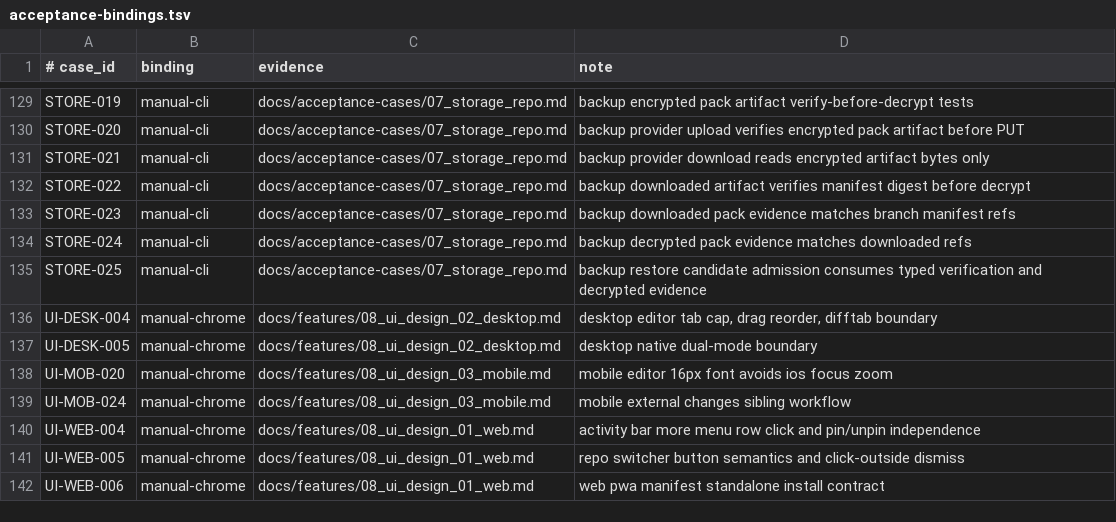
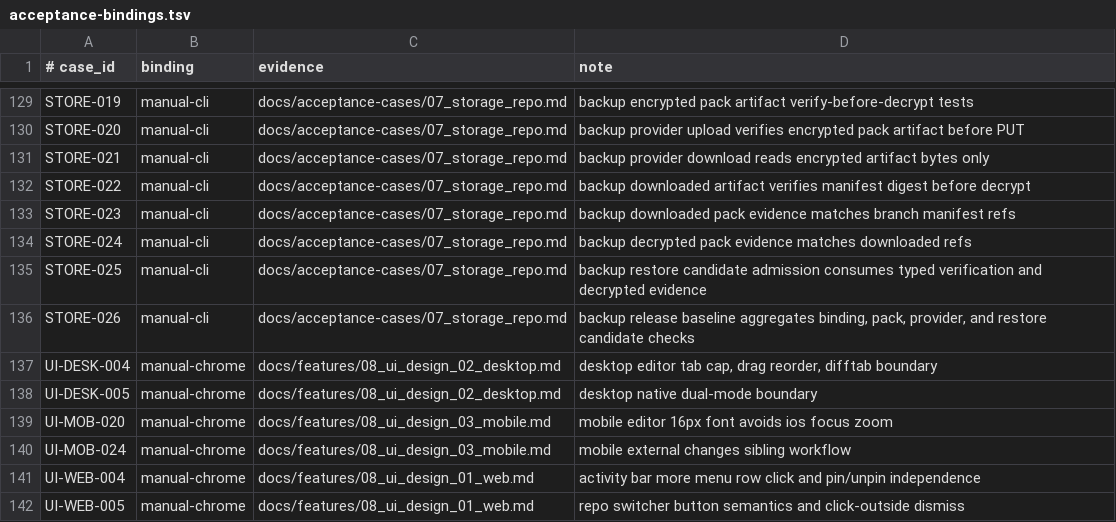
Before and after one commit to Develata/Deve-Notebook, a TSV file: docs/acceptance-bindings.tsv, drawn as a sheet; only a part is shown, gaps mark what is left out; the shorter side is filled out with more unchanged rows; the diff names each change by its address in the sheet, - before the commit and + after, or states it on an @@ line.

Commit message:
Add backup baseline gate

```diff
--- a/docs/acceptance-bindings.tsv
+++ b/docs/acceptance-bindings.tsv
+row 136: STORE-026 | manual-cli | docs/acceptance-cases/07_storage_repo.md | backup release baseline aggregates binding, pack, provider, and restore candidate checks
```
Also changed, not shown: 4 other files.
